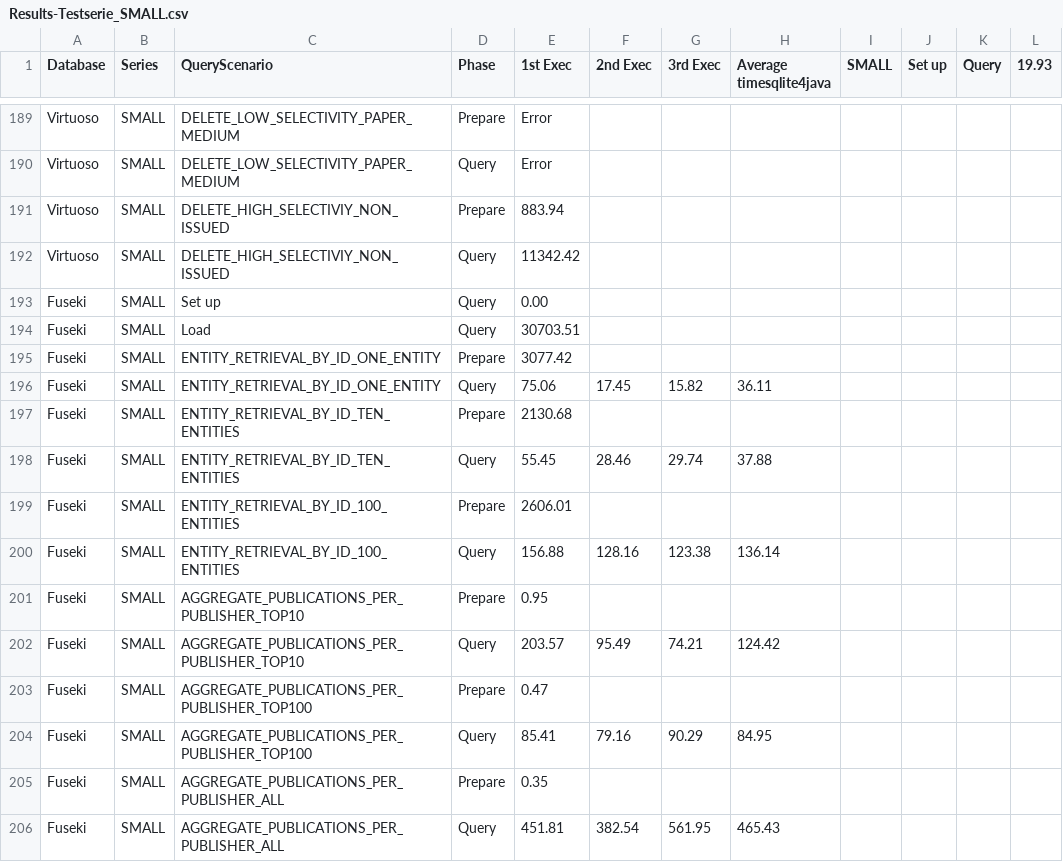
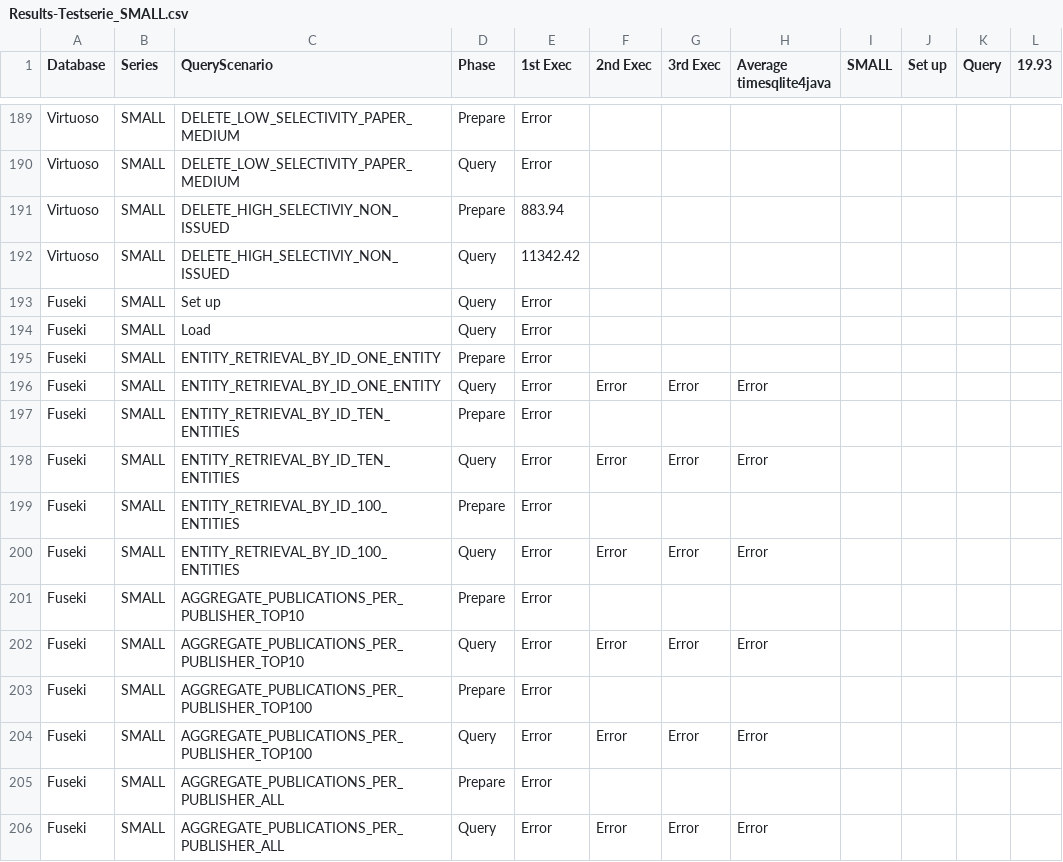
Before and after one commit to heussd/loddwh, a CSV file: results/Results-Testserie_SMALL.csv, drawn as a sheet; only a part is shown, gaps mark what is left out; the diff covers the shown part only.

Commit message:
Corrected Fuseki SMALL Case, more Error-Logs

```diff
--- a/results/Results-Testserie_SMALL.csv
+++ b/results/Results-Testserie_SMALL.csv
@@ -192,15 +192,15 @@ Virtuoso,SMALL,DELETE_HIGH_SELECTIVIY_NON_ISSUED,Prepare,"883.94"
 Virtuoso,SMALL,DELETE_HIGH_SELECTIVIY_NON_ISSUED,Query,"11342.42"
-Fuseki,SMALL,Set up,Query,"0.00"
-Fuseki,SMALL,Load,Query,"30703.51"
-Fuseki,SMALL,ENTITY_RETRIEVAL_BY_ID_ONE_ENTITY,Prepare,"3077.42"
-Fuseki,SMALL,ENTITY_RETRIEVAL_BY_ID_ONE_ENTITY,Query,"75.06","17.45","15.82","36.11"
-Fuseki,SMALL,ENTITY_RETRIEVAL_BY_ID_TEN_ENTITIES,Prepare,"2130.68"
-Fuseki,SMALL,ENTITY_RETRIEVAL_BY_ID_TEN_ENTITIES,Query,"55.45","28.46","29.74","37.88"
-Fuseki,SMALL,ENTITY_RETRIEVAL_BY_ID_100_ENTITIES,Prepare,"2606.01"
-Fuseki,SMALL,ENTITY_RETRIEVAL_BY_ID_100_ENTITIES,Query,"156.88","128.16","123.38","136.14"
-Fuseki,SMALL,AGGREGATE_PUBLICATIONS_PER_PUBLISHER_TOP10,Prepare,"0.95"
-Fuseki,SMALL,AGGREGATE_PUBLICATIONS_PER_PUBLISHER_TOP10,Query,"203.57","95.49","74.21","124.42"
-Fuseki,SMALL,AGGREGATE_PUBLICATIONS_PER_PUBLISHER_TOP100,Prepare,"0.47"
-Fuseki,SMALL,AGGREGATE_PUBLICATIONS_PER_PUBLISHER_TOP100,Query,"85.41","79.16","90.29","84.95"
-Fuseki,SMALL,AGGREGATE_PUBLICATIONS_PER_PUBLISHER_ALL,Prepare,"0.35"
-Fuseki,SMALL,AGGREGATE_PUBLICATIONS_PER_PUBLISHER_ALL,Query,"451.81","382.54","561.95","465.43"
+Fuseki,SMALL,Set up,Query,"Error"
+Fuseki,SMALL,Load,Query,"Error"
+Fuseki,SMALL,ENTITY_RETRIEVAL_BY_ID_ONE_ENTITY,Prepare,"Error"
+Fuseki,SMALL,ENTITY_RETRIEVAL_BY_ID_ONE_ENTITY,Query,"Error","Error","Error","Error"
+Fuseki,SMALL,ENTITY_RETRIEVAL_BY_ID_TEN_ENTITIES,Prepare,"Error"
+Fuseki,SMALL,ENTITY_RETRIEVAL_BY_ID_TEN_ENTITIES,Query,"Error","Error","Error","Error"
+Fuseki,SMALL,ENTITY_RETRIEVAL_BY_ID_100_ENTITIES,Prepare,"Error"
+Fuseki,SMALL,ENTITY_RETRIEVAL_BY_ID_100_ENTITIES,Query,"Error","Error","Error","Error"
+Fuseki,SMALL,AGGREGATE_PUBLICATIONS_PER_PUBLISHER_TOP10,Prepare,"Error"
+Fuseki,SMALL,AGGREGATE_PUBLICATIONS_PER_PUBLISHER_TOP10,Query,"Error","Error","Error","Error"
+Fuseki,SMALL,AGGREGATE_PUBLICATIONS_PER_PUBLISHER_TOP100,Prepare,"Error"
+Fuseki,SMALL,AGGREGATE_PUBLICATIONS_PER_PUBLISHER_TOP100,Query,"Error","Error","Error","Error"
+Fuseki,SMALL,AGGREGATE_PUBLICATIONS_PER_PUBLISHER_ALL,Prepare,"Error"
+Fuseki,SMALL,AGGREGATE_PUBLICATIONS_PER_PUBLISHER_ALL,Query,"Error","Error","Error","Error"
```
Also changed, not shown: 48 edited cells elsewhere in this file, 5 other files.
